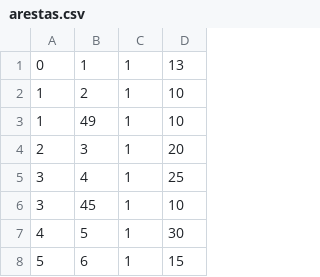
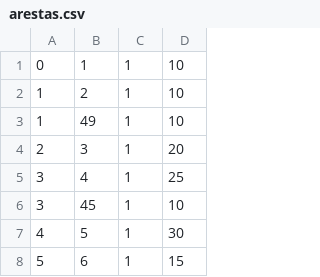
Before and after one commit to Ericles-Porty/Graph-With-Q-Learning, a CSV file: arestas.csv, drawn as a sheet; only a part is shown.

```diff
--- a/arestas.csv
+++ b/arestas.csv
@@ -1,2 +1,2 @@
-0,1,1,13
+0,1,1,10
 1,2,1,10
```
Also changed, not shown: 4 other files.
